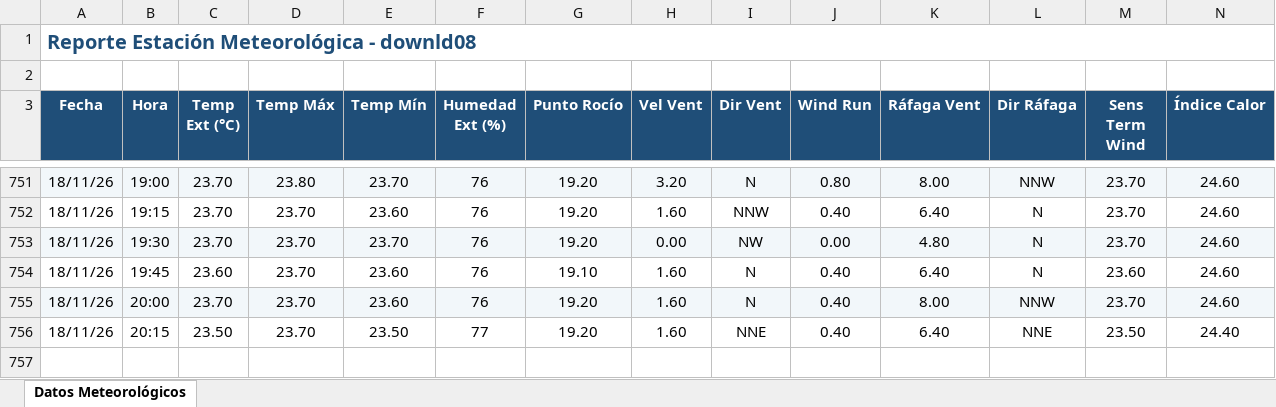
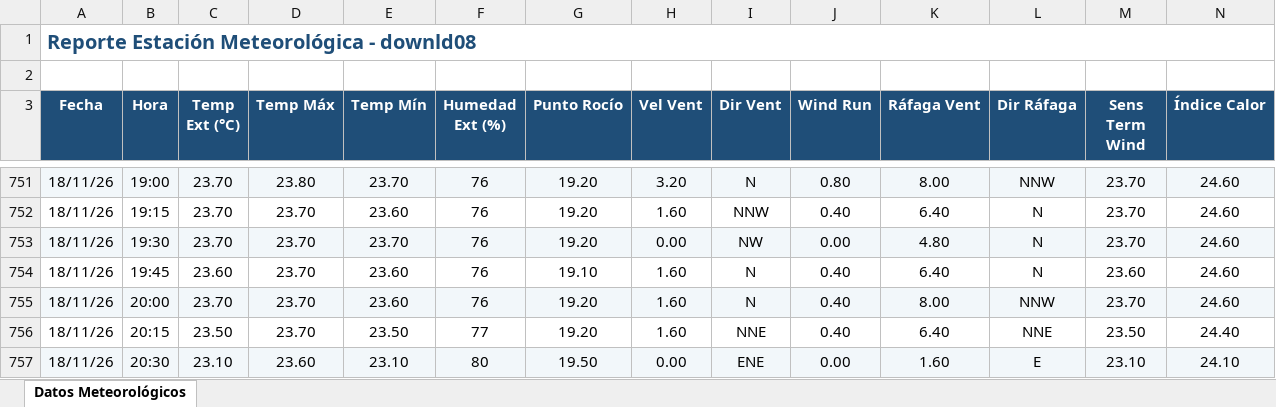
Before and after one commit to intasalta/ema_lajitas, an Excel workbook: downld08.xlsx, sheet Datos Meteorológicos, drawn as a sheet; only a part is shown, gaps mark what is left out; values as stored, in another font and other column widths than the file's, no borders; rows hold the shown columns only; the diff names each change by its address in the sheet, - before the commit and + after, or states it on an @@ line.

```diff
--- a/downld08.xlsx (sheet Datos Meteorológicos)
+++ b/downld08.xlsx (sheet Datos Meteorológicos)
+row 757: 18/11/26 | 20:30 | 23.10 | 23.60 | 23.10 | 80 | 19.50 | 0.00 | ENE | 0.00 | 1.60 | E | 23.10 | 24.10
```
Also changed, not shown: downld02.xlsx, 2 other files.
